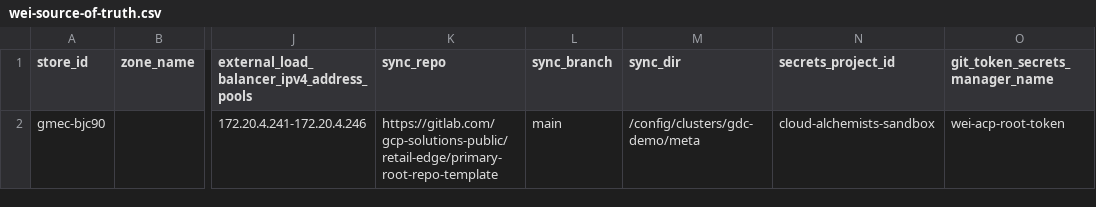
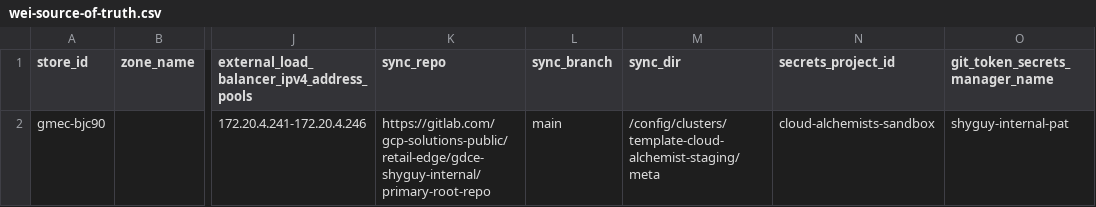
Before and after one commit to weiwang118/automated-cluster-provisioner, a CSV file: wei-source-of-truth.csv, drawn as a sheet; only a part is shown, gaps mark what is left out; the diff names each change by its address in the sheet, - before the commit and + after, or states it on an @@ line.

Commit message:
update source of truth csv

```diff
--- a/wei-source-of-truth.csv
+++ b/wei-source-of-truth.csv
-K2 (sync_repo): https://gitlab.com/gcp-solutions-public/retail-edge/primary-root-repo-template
+K2 (sync_repo): https://gitlab.com/gcp-solutions-public/retail-edge/gdce-shyguy-internal/primary-root-repo
-M2 (sync_dir): /config/clusters/gdc-demo/meta
+M2 (sync_dir): /config/clusters/template-cloud-alchemist-staging/meta
-O2 (git_token_secrets_manager_name): wei-acp-root-token
+O2 (git_token_secrets_manager_name): shyguy-internal-pat
```
